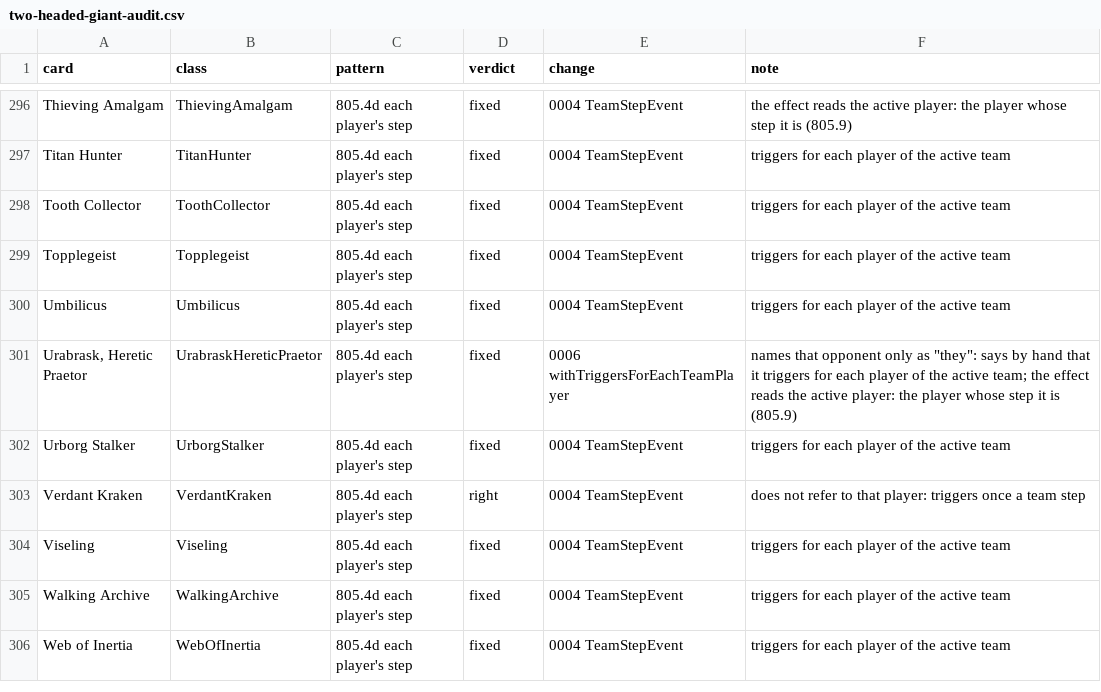
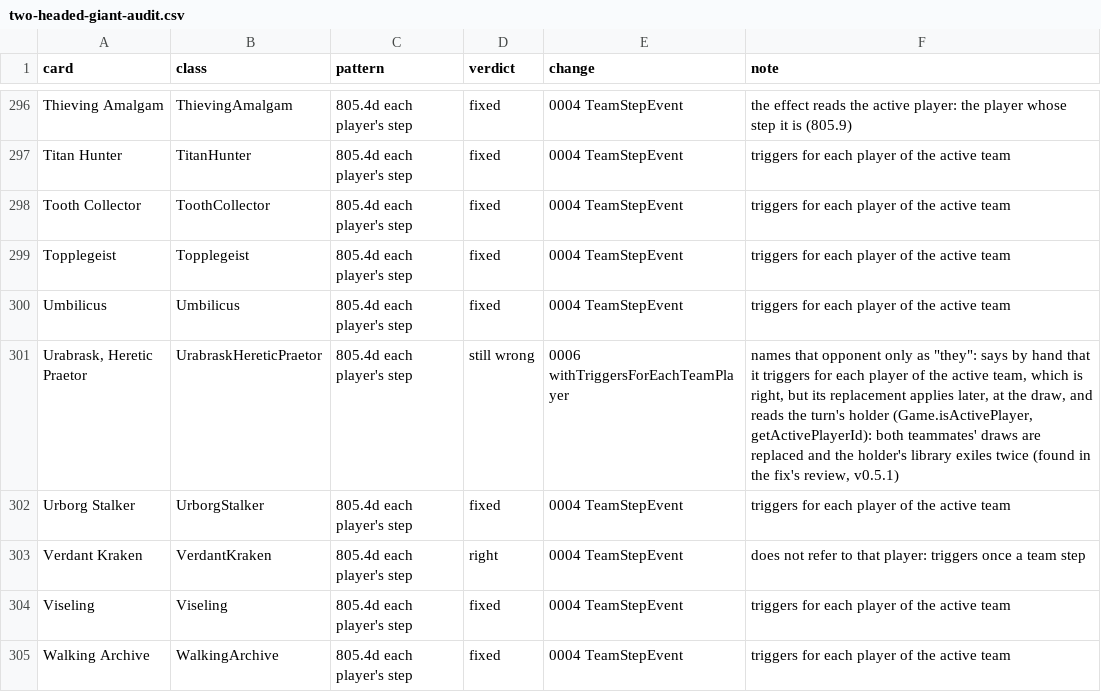
Before and after one commit to sphinxtah/commander-duels, a CSV file: docs/engine/two-headed-giant-audit.csv, drawn as a sheet; only a part is shown, gaps mark what is left out; the shorter side is filled out with more unchanged rows.

```diff
--- a/docs/engine/two-headed-giant-audit.csv
+++ b/docs/engine/two-headed-giant-audit.csv
@@ -300,3 +300,3 @@ Topplegeist,Topplegeist,805.4d each player's step,fixed,0004 TeamStepEvent,trigg
 Umbilicus,Umbilicus,805.4d each player's step,fixed,0004 TeamStepEvent,triggers for each player of the active team
-"Urabrask, Heretic Praetor",UrabraskHereticPraetor,805.4d each player's step,fixed,0006 withTriggersForEachTeamPlayer,"names that opponent only as ""they"": says by hand that it triggers for each player of the active team; the effect reads the active player: the player whose step it is (805.9)"
+"Urabrask, Heretic Praetor",UrabraskHereticPraetor,805.4d each player's step,still wrong,0006 withTriggersForEachTeamPlayer,"names that opponent only as ""they"": says by hand that it triggers for each player of the active team, which is right, but its replacement applies later, at the draw, and reads the turn's holder (Game.isActivePlayer, getActivePlayerId): both teammates' draws are replaced and the holder's library exiles twice (found in the fix's review, v0.5.1)"
 Urborg Stalker,UrborgStalker,805.4d each player's step,fixed,0004 TeamStepEvent,triggers for each player of the active team
```
Also changed, not shown: 6 other files.
